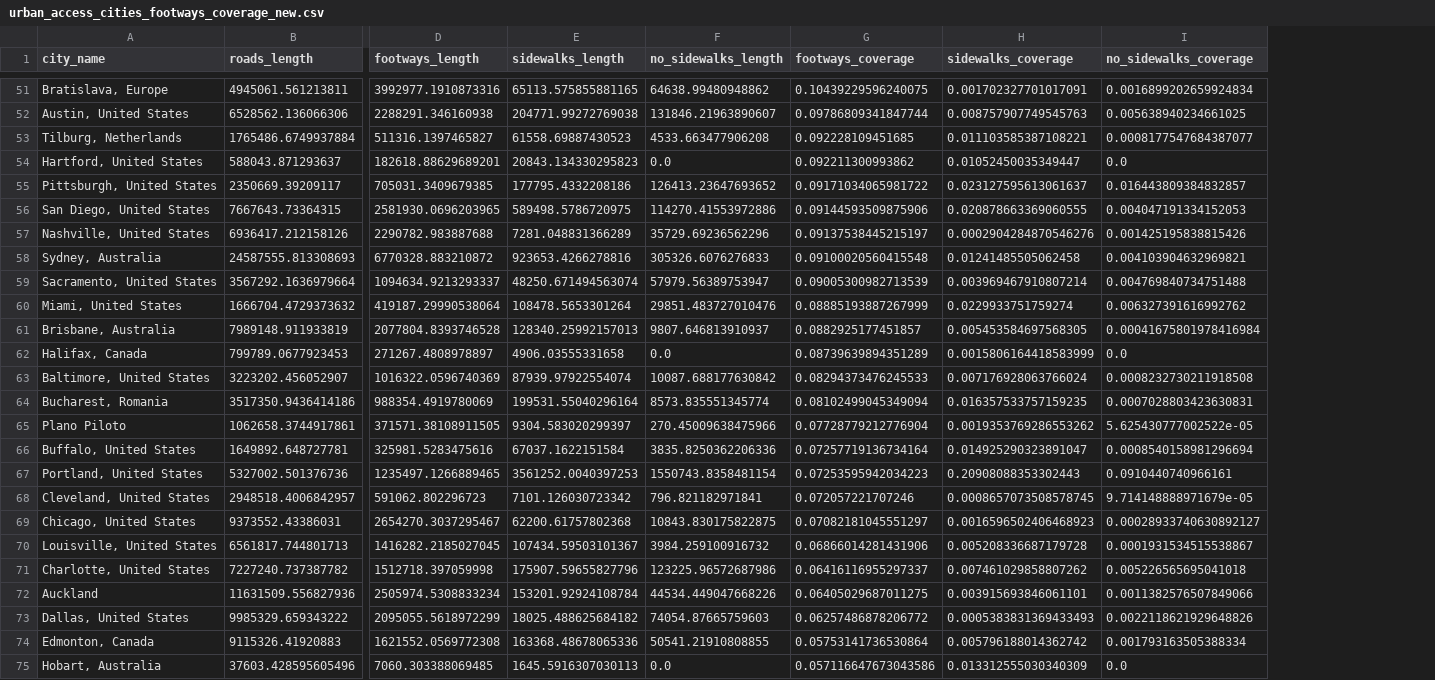
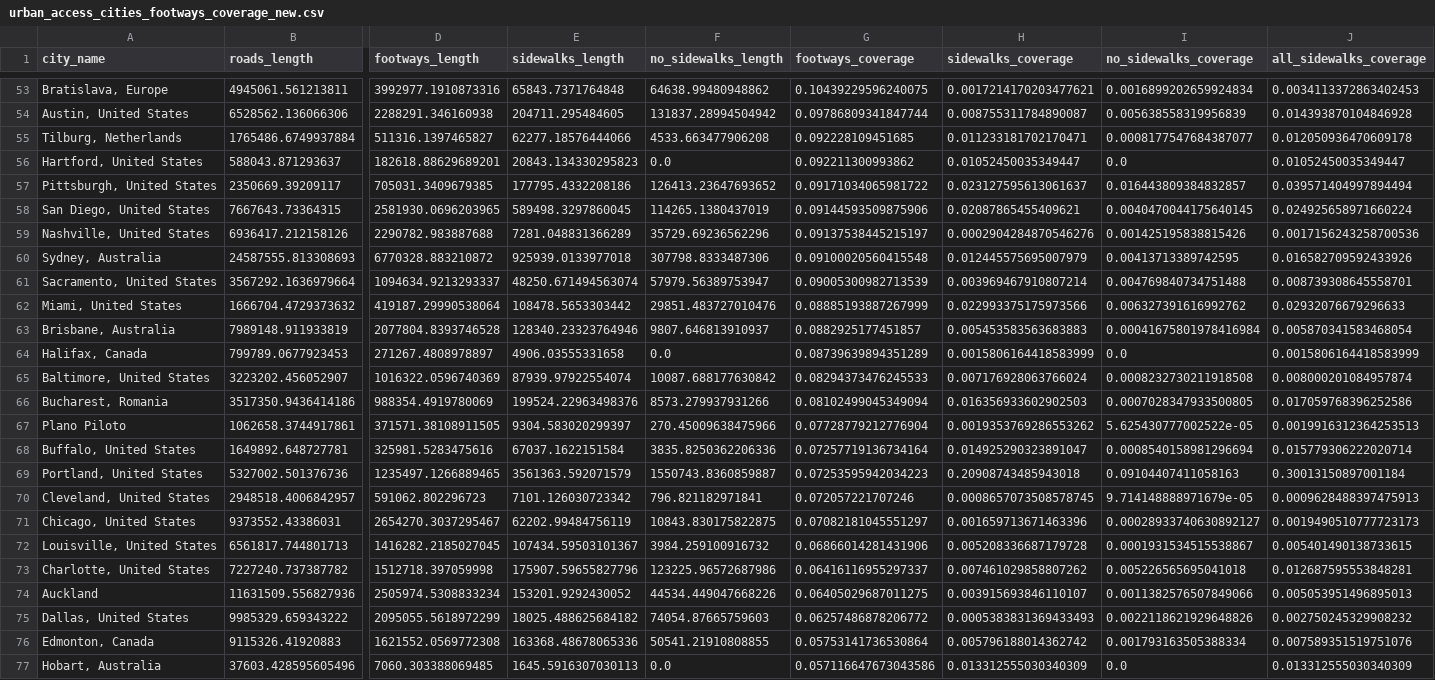
Before and after one commit to npalomin/map-sbb, a CSV file: data/urban_access_cities/urban_access_cities_footways_coverage_new.csv, drawn as a sheet; only a part is shown, gaps mark what is left out; addresses are those after the commit; the diff covers the shown part only; the diff names each change by its address in the sheet, - before the commit and + after, or states it on an @@ line.

Commit message:
Updated data, with 0 filled in for cities where no data returned by query. Missing walk network length filled in for London and San Jose. Updated figures to go along with updated data.

```diff
--- a/data/urban_access_cities/urban_access_cities_footways_coverage_new.csv
+++ b/data/urban_access_cities/urban_access_cities_footways_coverage_new.csv
+column J (all_sidewalks_coverage), rows 53-77: 0.0034113372863402453 | 0.014393870104846928 | 0.012050936470609178 | 0.01052450035349447 | 0.039571404997894494 | 0.024925658971660224 | 0.0017156243258700536 | 0.016582709592433926 | 0.008739308645558701 | 0.02932076679296633 | 0.005870341583468054 | 0.0015806164418583999 | 0.008000201084957874 | 0.017059768396252586 | 0.0019916312364253513 | 0.015779306222020714 | 0.30013150897001184 | 0.0009628488397475913 | 0.0019490510777723173 | 0.005401490138733615 | 0.012687595553848281 | 0.005053951496895013 | 0.002750245329908232 | 0.007589351519751076 | 0.013312555030340309
-E53 (sidewalks_length): 65113.575855881165
+E53 (sidewalks_length): 65843.7371764848
-H53 (sidewalks_coverage): 0.001702327701017091
+H53 (sidewalks_coverage): 0.0017214170203477621
-E54 (sidewalks_length): 204771.99272769038
+E54 (sidewalks_length): 204711.295484605
-F54 (no_sidewalks_length): 131846.21963890607
+F54 (no_sidewalks_length): 131837.28994504942
-H54 (sidewalks_coverage): 0.008757907749545763
+H54 (sidewalks_coverage): 0.008755311784890087
-I54 (no_sidewalks_coverage): 0.005638940234661025
+I54 (no_sidewalks_coverage): 0.005638558319956839
-E55 (sidewalks_length): 61558.69887430523
+E55 (sidewalks_length): 62277.18576444066
-H55 (sidewalks_coverage): 0.011103585387108221
+H55 (sidewalks_coverage): 0.011233181702170471
-E58 (sidewalks_length): 589498.5786720975
+E58 (sidewalks_length): 589498.3297860045
-F58 (no_sidewalks_length): 114270.41553972886
+F58 (no_sidewalks_length): 114265.1380437019
-H58 (sidewalks_coverage): 0.020878663369060555
+H58 (sidewalks_coverage): 0.02087865455409621
-I58 (no_sidewalks_coverage): 0.004047191334152053
+I58 (no_sidewalks_coverage): 0.0040470044175640145
-E60 (sidewalks_length): 923653.4266278816
+E60 (sidewalks_length): 925939.0133977018
-F60 (no_sidewalks_length): 305326.6076276833
+F60 (no_sidewalks_length): 307798.8333487306
-H60 (sidewalks_coverage): 0.01241485505062458
+H60 (sidewalks_coverage): 0.012445575695007979
-I60 (no_sidewalks_coverage): 0.004103904632969821
+I60 (no_sidewalks_coverage): 0.00413713389742595
-E62 (sidewalks_length): 108478.5653301264
+E62 (sidewalks_length): 108478.5653303442
-H62 (sidewalks_coverage): 0.0229933751759274
+H62 (sidewalks_coverage): 0.022993375175973566
-E63 (sidewalks_length): 128340.25992157013
+E63 (sidewalks_length): 128340.23323764946
-H63 (sidewalks_coverage): 0.005453584697568305
+H63 (sidewalks_coverage): 0.005453583563683883
-E66 (sidewalks_length): 199531.55040296164
+E66 (sidewalks_length): 199524.22963498376
-F66 (no_sidewalks_length): 8573.835551345774
+F66 (no_sidewalks_length): 8573.279937931266
-H66 (sidewalks_coverage): 0.016357533757159235
+H66 (sidewalks_coverage): 0.016356933602902503
-I66 (no_sidewalks_coverage): 0.0007028803423630831
+I66 (no_sidewalks_coverage): 0.0007028347933500805
-E69 (sidewalks_length): 3561252.0040397253
+E69 (sidewalks_length): 3561363.592071579
-F69 (no_sidewalks_length): 1550743.8358481154
+F69 (no_sidewalks_length): 1550743.8360859887
-H69 (sidewalks_coverage): 0.20908088353302443
+H69 (sidewalks_coverage): 0.20908743485943018
-I69 (no_sidewalks_coverage): 0.0910440740966161
+I69 (no_sidewalks_coverage): 0.09104407411058163
-E71 (sidewalks_length): 62200.61757802368
+E71 (sidewalks_length): 62202.99484756119
-H71 (sidewalks_coverage): 0.0016596502406468923
+H71 (sidewalks_coverage): 0.001659713671463396
-E74 (sidewalks_length): 153201.92924108784
+E74 (sidewalks_length): 153201.9292430052
-H74 (sidewalks_coverage): 0.003915693846061101
+H74 (sidewalks_coverage): 0.003915693846110107
```
Also changed, not shown: 2 added rows, 2 removed rows and 120 edited cells elsewhere in this file, 3 other files.
